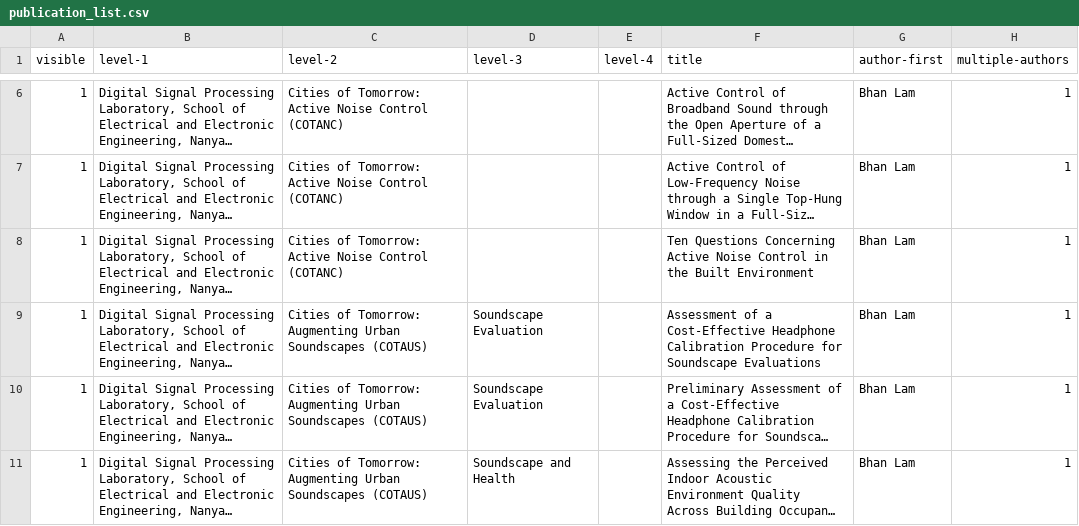
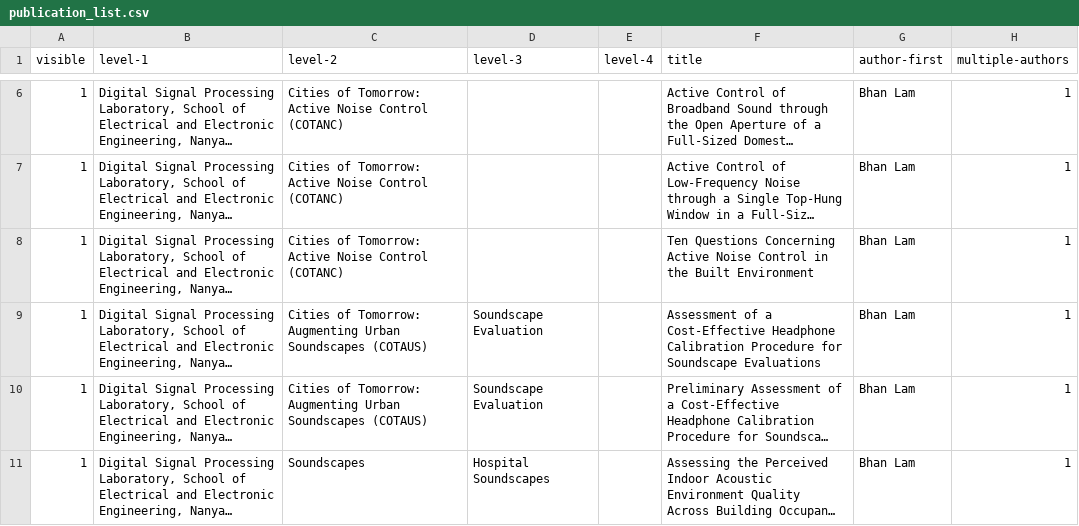
Before and after one commit to ntudsp/.github, a CSV file: publication_list.csv, drawn as a sheet; only a part is shown, gaps mark what is left out; long unchanged cells end in …; the diff covers the shown part only; the diff names each change by its address in the sheet, - before the commit and + after, or states it on an @@ line.

Commit message:
update: fixed df14 definition and updated csv file with new rows and amended previous commited changes to align with the columns

```diff
--- a/publication_list.csv
+++ b/publication_list.csv
-C11 (level-2): Cities of Tomorrow: Augmenting Urban Soundscapes (COTAUS)
+C11 (level-2): Soundscapes
-D11 (level-3): Soundscape and Health
+D11 (level-3): Hospital Soundscapes
```
Also changed, not shown: 2 added rows and 5 edited cells elsewhere in this file, 1 other file.
